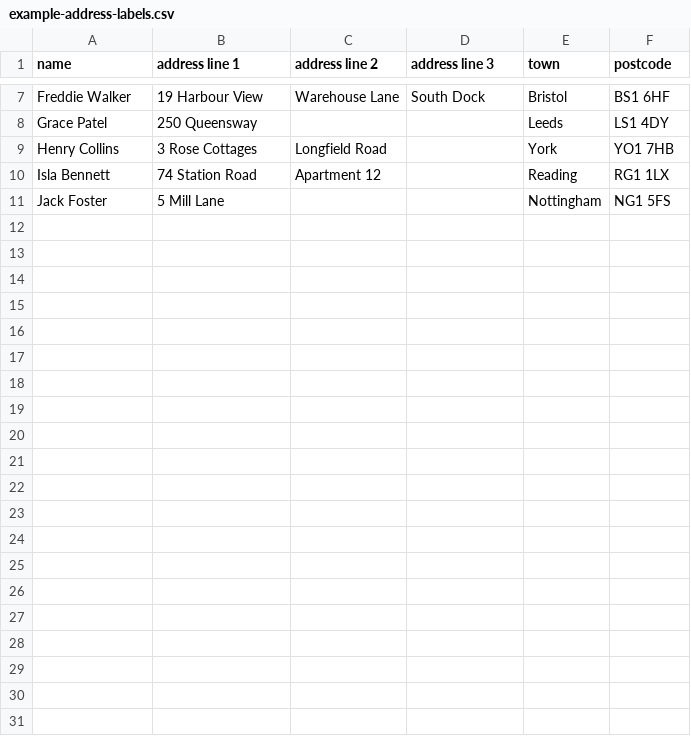
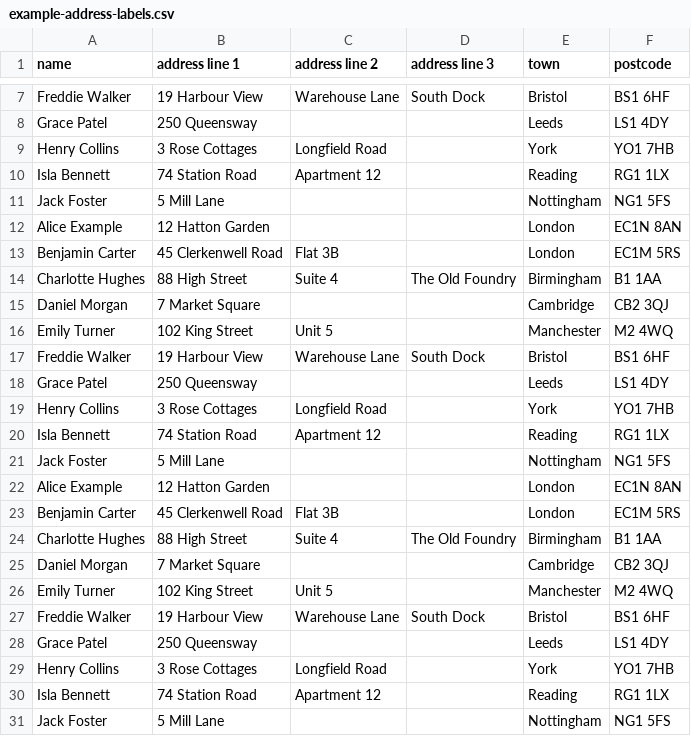
Before and after one commit to JohnGemstone/hgm-label-gen, a CSV file: public/example-address-labels.csv, drawn as a sheet; only a part is shown, gaps mark what is left out; the diff names each change by its address in the sheet, - before the commit and + after, or states it on an @@ line.

```diff
--- a/public/example-address-labels.csv
+++ b/public/example-address-labels.csv
+row 12: Alice Example | 12 Hatton Garden |  |  | London | EC1N 8AN
+row 13: Benjamin Carter | 45 Clerkenwell Road | Flat 3B |  | London | EC1M 5RS
+row 14: Charlotte Hughes | 88 High Street | Suite 4 | The Old Foundry | Birmingham | B1 1AA
+row 15: Daniel Morgan | 7 Market Square |  |  | Cambridge | CB2 3QJ
+row 16: Emily Turner | 102 King Street | Unit 5 |  | Manchester | M2 4WQ
+row 17: Freddie Walker | 19 Harbour View | Warehouse Lane | South Dock | Bristol | BS1 6HF
+row 18: Grace Patel | 250 Queensway |  |  | Leeds | LS1 4DY
+row 19: Henry Collins | 3 Rose Cottages | Longfield Road |  | York | YO1 7HB
+row 20: Isla Bennett | 74 Station Road | Apartment 12 |  | Reading | RG1 1LX
+row 21: Jack Foster | 5 Mill Lane |  |  | Nottingham | NG1 5FS
+row 22: Alice Example | 12 Hatton Garden |  |  | London | EC1N 8AN
+row 23: Benjamin Carter | 45 Clerkenwell Road | Flat 3B |  | London | EC1M 5RS
+row 24: Charlotte Hughes | 88 High Street | Suite 4 | The Old Foundry | Birmingham | B1 1AA
+row 25: Daniel Morgan | 7 Market Square |  |  | Cambridge | CB2 3QJ
+row 26: Emily Turner | 102 King Street | Unit 5 |  | Manchester | M2 4WQ
+row 27: Freddie Walker | 19 Harbour View | Warehouse Lane | South Dock | Bristol | BS1 6HF
+row 28: Grace Patel | 250 Queensway |  |  | Leeds | LS1 4DY
+row 29: Henry Collins | 3 Rose Cottages | Longfield Road |  | York | YO1 7HB
+row 30: Isla Bennett | 74 Station Road | Apartment 12 |  | Reading | RG1 1LX
+row 31: Jack Foster | 5 Mill Lane |  |  | Nottingham | NG1 5FS
```
Also changed, not shown: 1 other file.
